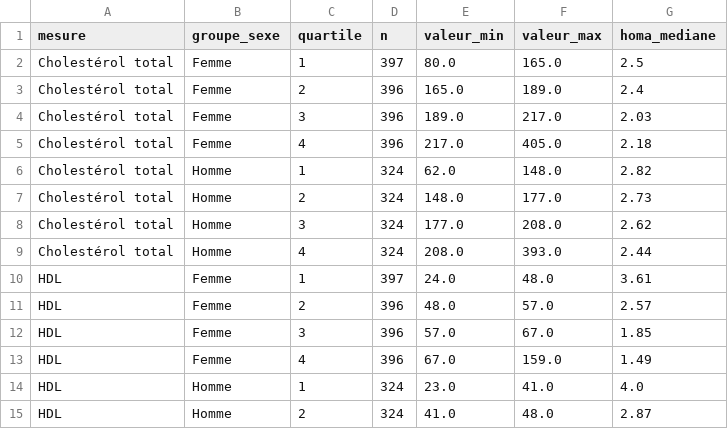
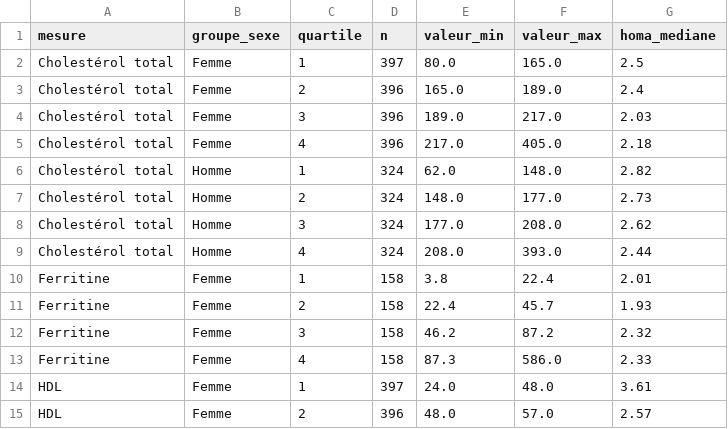
Before and after one commit to nnarou-hash/nutrition-insuline, a CSV file: dashboard/exports/homa_par_mesures_labo.csv, drawn as a sheet; only a part is shown; the shorter side is filled out with more unchanged rows.

Commit message:
Dashboard : matrices de corrélation par sexe et tranche d'âge

```diff
--- a/dashboard/exports/homa_par_mesures_labo.csv
+++ b/dashboard/exports/homa_par_mesures_labo.csv
@@ -9,2 +9,6 @@ Cholestérol total,Homme,3,324,177.0,208.0,2.62
 Cholestérol total,Homme,4,324,208.0,393.0,2.44
+Ferritine,Femme,1,158,3.8,22.4,2.01
+Ferritine,Femme,2,158,22.4,45.7,1.93
+Ferritine,Femme,3,158,46.2,87.2,2.32
+Ferritine,Femme,4,158,87.3,586.0,2.33
 HDL,Femme,1,397,24.0,48.0,3.61
```
Also changed, not shown: 8 other files.
